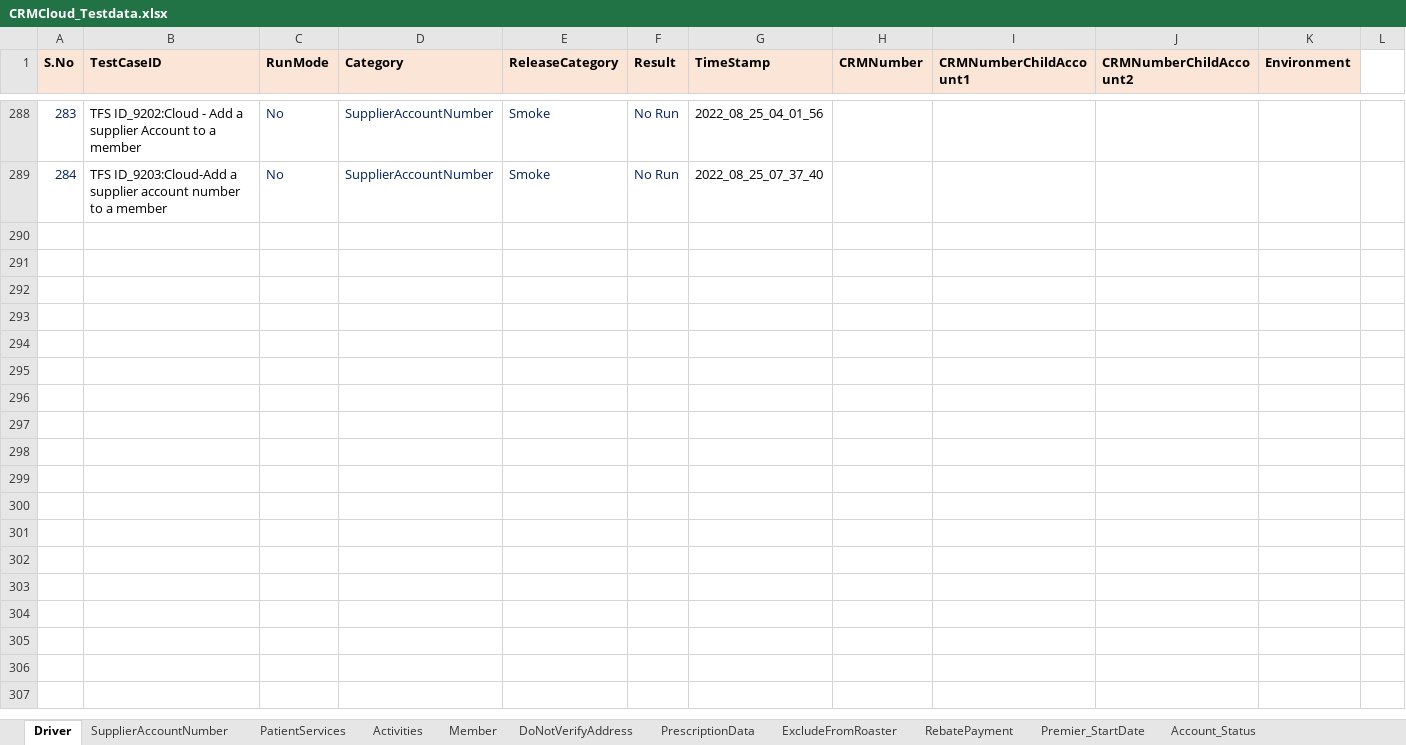
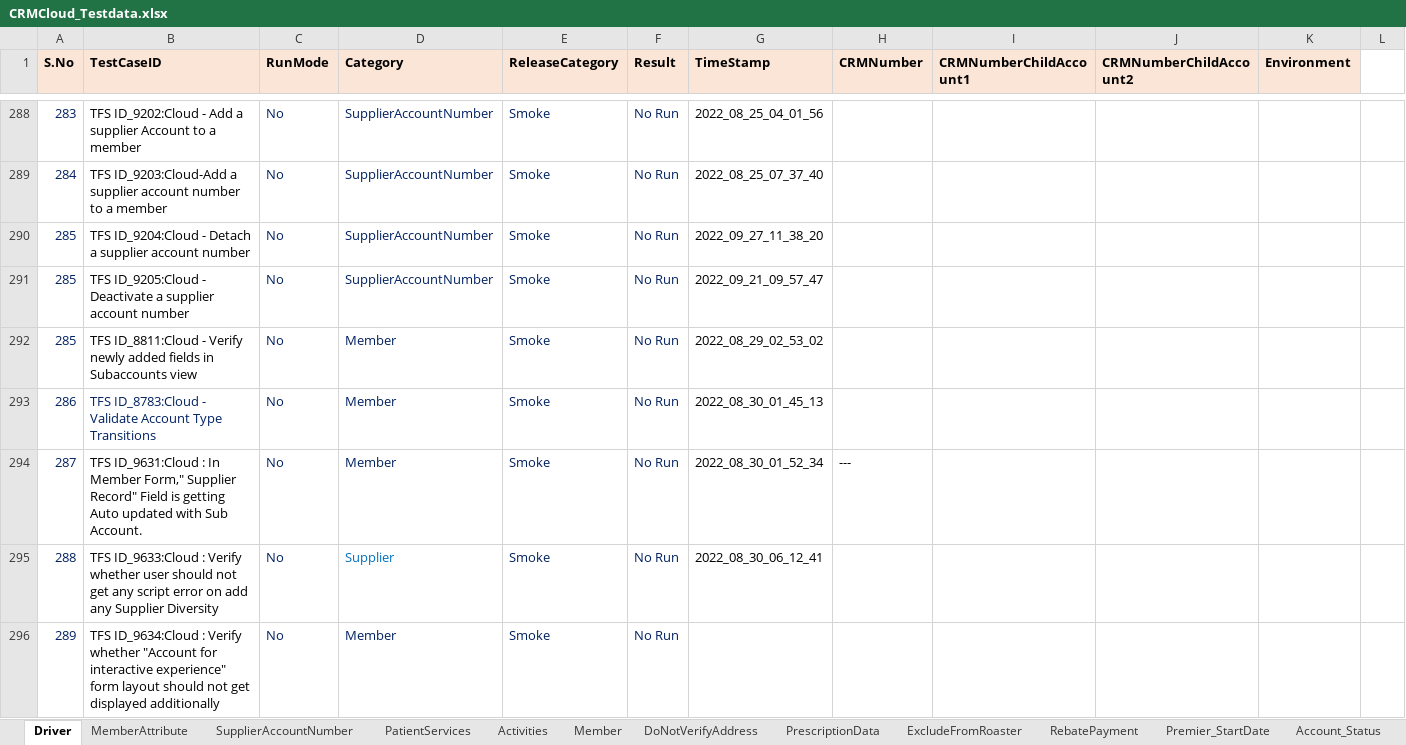
Before and after one commit to Vijayalakshmi-Kamalakannan/Dynamics_CRM_Cloud_After_Wave1, an Excel workbook: data/CRMCloud_Testdata.xlsx, sheet Driver, drawn as a sheet; only a part is shown, gaps mark what is left out; values as stored, in another font and other column widths than the file's, no borders; the diff covers the shown part only; the diff names each change by its address in the sheet, - before the commit and + after, or states it on an @@ line.

Commit message:
Committing Member Attribute Test cases

```diff
--- a/data/CRMCloud_Testdata.xlsx (sheet Driver)
+++ b/data/CRMCloud_Testdata.xlsx (sheet Driver)
+sheet tab: MemberAttribute
+row 290: 285 | TFS ID_9204:Cloud - Detach a supplier account number | No | SupplierAccountNumber | Smoke | No Run | 2022_09_27_11_38_20
+row 291: 285 | TFS ID_9205:Cloud - Deactivate a supplier account number | No | SupplierAccountNumber | Smoke | No Run | 2022_09_21_09_57_47
+row 292: 285 | TFS ID_8811:Cloud - Verify newly added fields in Subaccounts view | No | Member | Smoke | No Run | 2022_08_29_02_53_02
+row 293: 286 | TFS ID_8783:Cloud - Validate Account Type Transitions | No | Member | Smoke | No Run | 2022_08_30_01_45_13
+row 294: 287 | TFS ID_9631:Cloud : In Member Form," Supplier Record" Field is getting Auto updated with Sub Account. | No | Member | Smoke | No Run | 2022_08_30_01_52_34 | ---
+row 295: 288 | TFS ID_9633:Cloud : Verify whether user should not get any script error on add any Supplier Diversity | No | Supplier | Smoke | No Run | 2022_08_30_06_12_41
+row 296: 289 | TFS ID_9634:Cloud : Verify whether "Account for interactive experience" form layout should not get displayed additionally | No | Member | Smoke | No Run
```
Also changed, not shown: 19 added rows and 27 edited cells elsewhere in this sheet, sheet Supplier, sheet Member, sheet SupplierAccountNumber, sheet ConvertingAccounts, sheet PatientServices, hidden cells, 41 other files.
